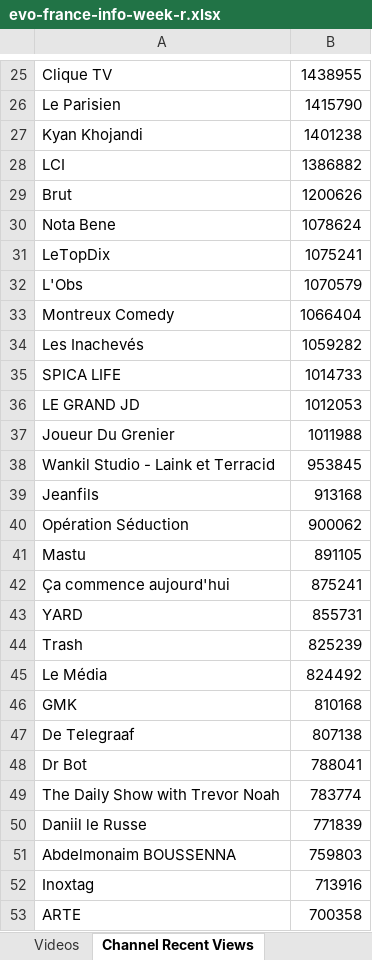
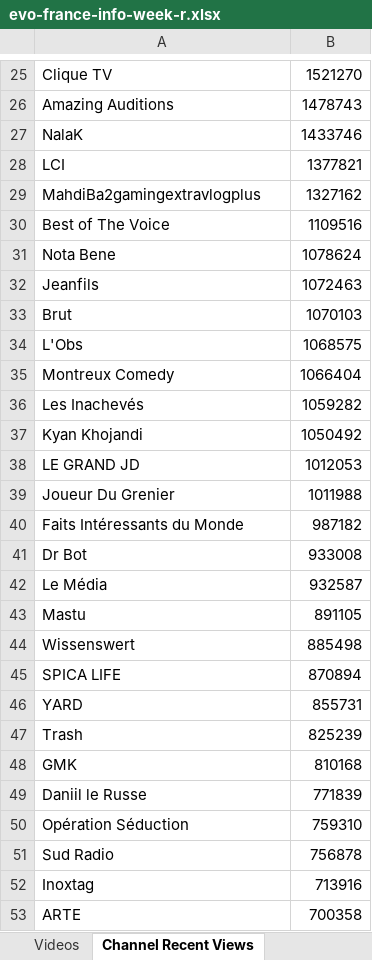
Before and after one commit to pnbt/youtube-transparency, an Excel workbook: app/assets/data/info/evo-france-info-week-r.xlsx, sheet Channel Recent Views, drawn as a sheet; only a part is shown, gaps mark what is left out; values as stored, in another font and other column widths than the file's, no borders; removed rows and columns are numbered as before the commit, all else as after; the diff covers the shown part only; the diff names each change by its address in the sheet, - before the commit and + after, or states it on an @@ line.

```diff
--- a/app/assets/data/info/evo-france-info-week-r.xlsx (sheet Channel Recent Views)
+++ b/app/assets/data/info/evo-france-info-week-r.xlsx (sheet Channel Recent Views)
-B25: 1438955
+B25: 1521270
-row 26: Le Parisien | 1415790
-row 27: Kyan Khojandi | 1401238
+row 26: Amazing Auditions | 1478743
+row 27: NalaK | 1433746
-B28: 1386882
+B28: 1377821
-row 29: Brut | 1200626
+row 29: MahdiBa2gamingextravlogplus | 1327162
+row 30: Best of The Voice | 1109516
-row 31: LeTopDix | 1075241
+row 32: Jeanfils | 1072463
+row 33: Brut | 1070103
-B34: 1070579
+B34: 1068575
-row 35: SPICA LIFE | 1014733
+row 37: Kyan Khojandi | 1050492
-row 38: Wankil Studio - Laink et Terracid | 953845
-row 39: Jeanfils | 913168
-row 40: Opération Séduction | 900062
+row 40: Faits Intéressants du Monde | 987182
+row 41: Dr Bot | 933008
+row 42: Le Média | 932587
-row 42: Ça commence aujourd'hui | 875241
+row 44: Wissenswert | 885498
+row 45: SPICA LIFE | 870894
-row 45: Le Média | 824492
-row 47: De Telegraaf | 807138
-row 48: Dr Bot | 788041
-row 49: The Daily Show with Trevor Noah | 783774
-row 51: Abdelmonaim BOUSSENNA | 759803
+row 50: Opération Séduction | 759310
+row 51: Sud Radio | 756878
```
Also changed, not shown: 362 added rows, 367 removed rows, 230 moved rows and 61 edited cells elsewhere in this sheet, sheet Videos, app/assets/data/info/evo-france-info-3days-r.xlsx, app/assets/data/info/evo-france-info-3days-v.xlsx, 9 other files.
